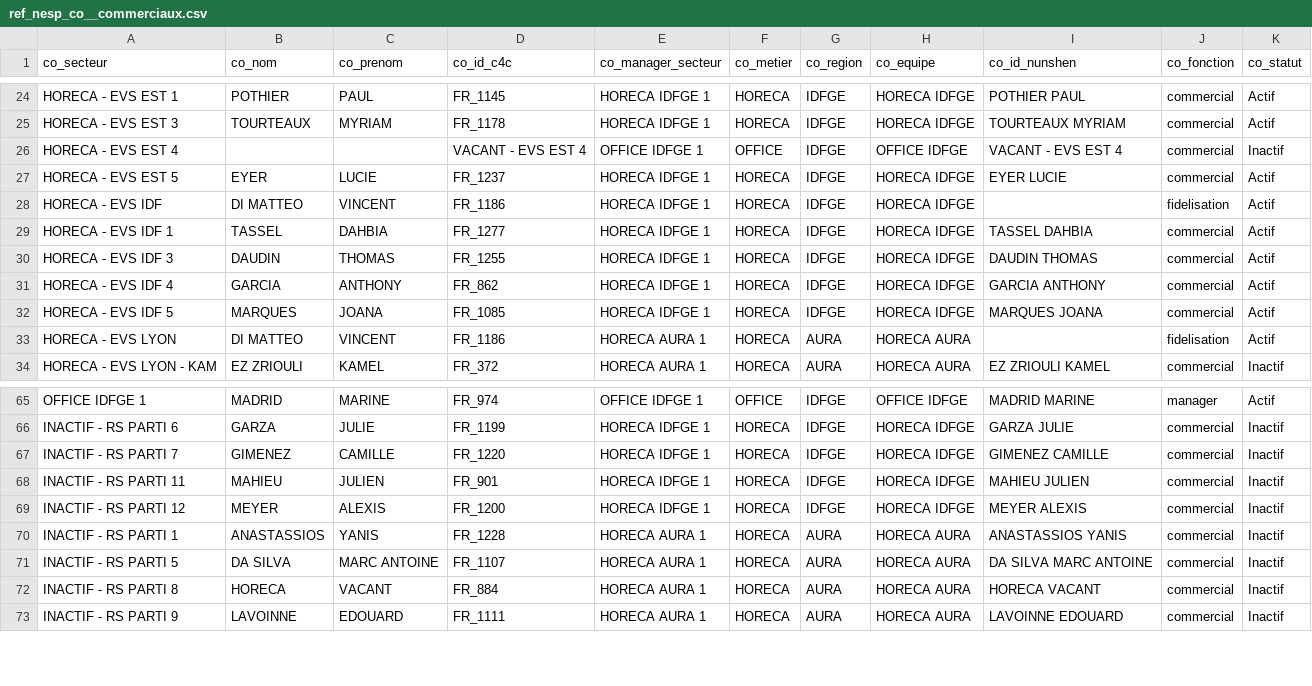
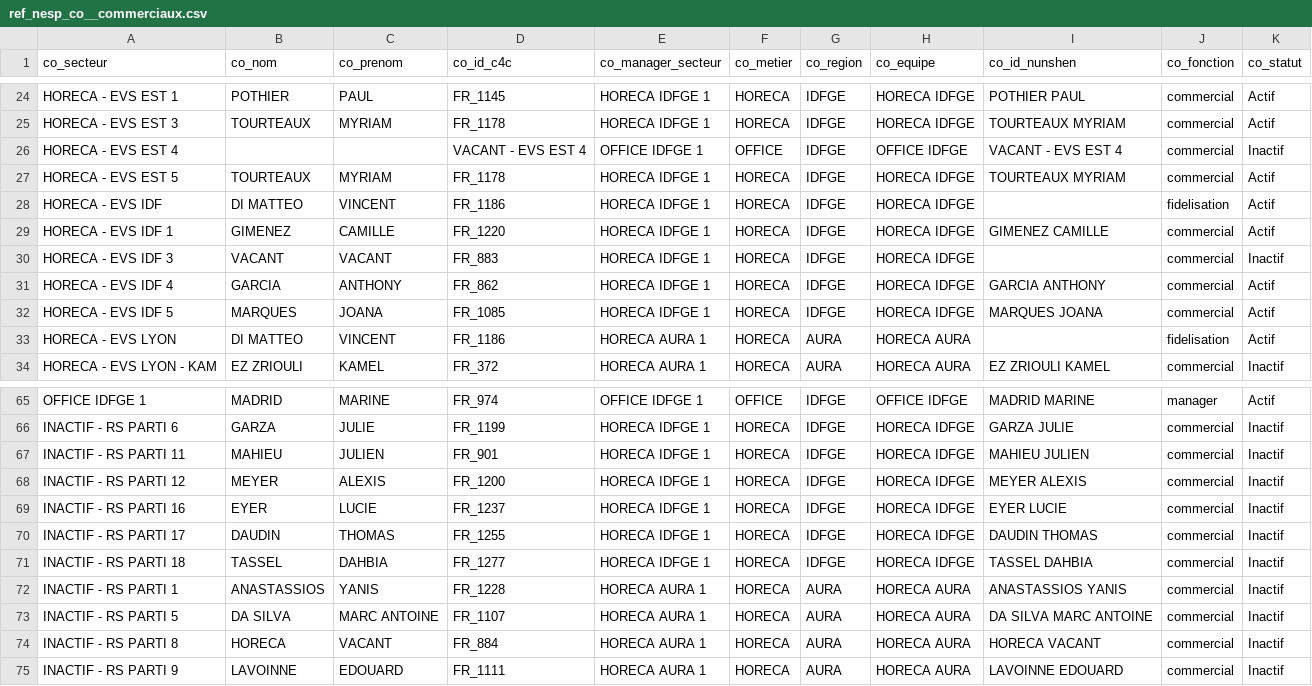
Before and after one commit to CebrailEVS/dbt_transform, a CSV file: data/reference_data/nesp_co/ref_nesp_co__commerciaux.csv, drawn as a sheet; only a part is shown, gaps mark what is left out.

```diff
--- a/data/reference_data/nesp_co/ref_nesp_co__commerciaux.csv
+++ b/data/reference_data/nesp_co/ref_nesp_co__commerciaux.csv
@@ -26,6 +26,6 @@ HORECA - EVS EST 3,TOURTEAUX,MYRIAM,FR_1178,HORECA IDFGE 1,HORECA,IDFGE,HORECA I
 HORECA - EVS EST 4,,,VACANT - EVS EST 4,OFFICE IDFGE 1,OFFICE,IDFGE,OFFICE IDFGE,VACANT - EVS EST 4,commercial,Inactif
-HORECA - EVS EST 5,EYER,LUCIE,FR_1237,HORECA IDFGE 1,HORECA,IDFGE,HORECA IDFGE,EYER LUCIE,commercial,Actif
+HORECA - EVS EST 5,TOURTEAUX,MYRIAM,FR_1178,HORECA IDFGE 1,HORECA,IDFGE,HORECA IDFGE,TOURTEAUX MYRIAM,commercial,Actif
 HORECA - EVS IDF,DI MATTEO,VINCENT,FR_1186,HORECA IDFGE 1,HORECA,IDFGE,HORECA IDFGE,,fidelisation,Actif
-HORECA - EVS IDF 1,TASSEL,DAHBIA,FR_1277,HORECA IDFGE 1,HORECA,IDFGE,HORECA IDFGE,TASSEL DAHBIA,commercial,Actif
-HORECA - EVS IDF 3,DAUDIN,THOMAS,FR_1255,HORECA IDFGE 1,HORECA,IDFGE,HORECA IDFGE,DAUDIN THOMAS,commercial,Actif
+HORECA - EVS IDF 1,GIMENEZ,CAMILLE,FR_1220,HORECA IDFGE 1,HORECA,IDFGE,HORECA IDFGE,GIMENEZ CAMILLE,commercial,Actif
+HORECA - EVS IDF 3,VACANT,VACANT,FR_883,HORECA IDFGE 1,HORECA,IDFGE,HORECA IDFGE,,commercial,Inactif
 HORECA - EVS IDF 4,GARCIA,ANTHONY,FR_862,HORECA IDFGE 1,HORECA,IDFGE,HORECA IDFGE,GARCIA ANTHONY,commercial,Actif
@@ -66,5 +66,7 @@ OFFICE IDFGE 1,MADRID,MARINE,FR_974,OFFICE IDFGE 1,OFFICE,IDFGE,OFFICE IDFGE,MAD
 INACTIF - RS PARTI 6,GARZA,JULIE,FR_1199,HORECA IDFGE 1,HORECA,IDFGE,HORECA IDFGE,GARZA JULIE,commercial,Inactif
-INACTIF - RS PARTI 7,GIMENEZ,CAMILLE,FR_1220,HORECA IDFGE 1,HORECA,IDFGE,HORECA IDFGE,GIMENEZ CAMILLE,commercial,Inactif
 INACTIF - RS PARTI 11,MAHIEU,JULIEN,FR_901,HORECA IDFGE 1,HORECA,IDFGE,HORECA IDFGE,MAHIEU JULIEN,commercial,Inactif
 INACTIF - RS PARTI 12,MEYER,ALEXIS,FR_1200,HORECA IDFGE 1,HORECA,IDFGE,HORECA IDFGE,MEYER ALEXIS,commercial,Inactif
+INACTIF - RS PARTI 16,EYER,LUCIE,FR_1237,HORECA IDFGE 1,HORECA,IDFGE,HORECA IDFGE,EYER LUCIE,commercial,Inactif
+INACTIF - RS PARTI 17,DAUDIN,THOMAS,FR_1255,HORECA IDFGE 1,HORECA,IDFGE,HORECA IDFGE,DAUDIN THOMAS,commercial,Inactif
+INACTIF - RS PARTI 18,TASSEL,DAHBIA,FR_1277,HORECA IDFGE 1,HORECA,IDFGE,HORECA IDFGE,TASSEL DAHBIA,commercial,Inactif
 INACTIF - RS PARTI 1,ANASTASSIOS,YANIS,FR_1228,HORECA AURA 1,HORECA,AURA,HORECA AURA,ANASTASSIOS YANIS,commercial,Inactif
```
